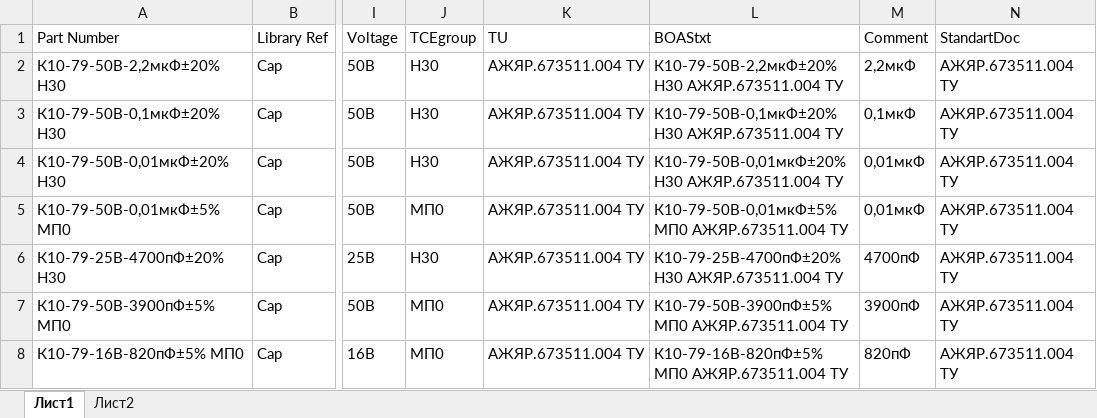
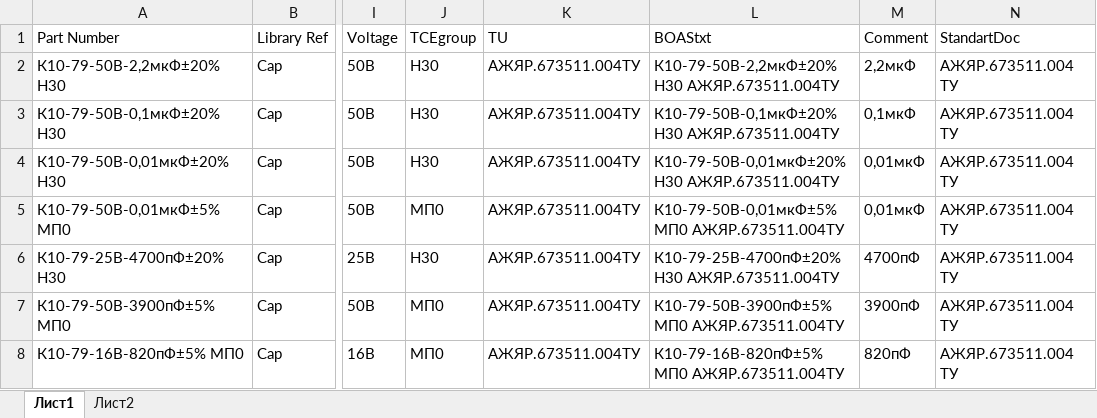
Before and after one commit to work5lov/LibrariesGOST, an Excel workbook: CapGOST.xlsx, sheet Лист1, drawn as a sheet; only a part is shown, gaps mark what is left out; values as stored, in another font and other column widths than the file's, no borders; the diff covers the shown part only; the diff names each change by its address in the sheet, - before the commit and + after, or states it on an @@ line.

```diff
--- a/CapGOST.xlsx (sheet Лист1)
+++ b/CapGOST.xlsx (sheet Лист1)
-K2:K8 (TU): АЖЯР.673511.004 ТУ
+K2:K8 (TU): АЖЯР.673511.004ТУ
-L2 (BOAStxt): К10-79-50В-2,2мкФ±20% Н30 АЖЯР.673511.004 ТУ
+L2 (BOAStxt): К10-79-50В-2,2мкФ±20% Н30 АЖЯР.673511.004ТУ
-L3 (BOAStxt): К10-79-50В-0,1мкФ±20% Н30 АЖЯР.673511.004 ТУ
+L3 (BOAStxt): К10-79-50В-0,1мкФ±20% Н30 АЖЯР.673511.004ТУ
-L4 (BOAStxt): К10-79-50В-0,01мкФ±20% Н30 АЖЯР.673511.004 ТУ
+L4 (BOAStxt): К10-79-50В-0,01мкФ±20% Н30 АЖЯР.673511.004ТУ
-L5 (BOAStxt): К10-79-50В-0,01мкФ±5% МП0 АЖЯР.673511.004 ТУ
+L5 (BOAStxt): К10-79-50В-0,01мкФ±5% МП0 АЖЯР.673511.004ТУ
-L6 (BOAStxt): К10-79-25В-4700пФ±20% H30 АЖЯР.673511.004 ТУ
+L6 (BOAStxt): К10-79-25В-4700пФ±20% H30 АЖЯР.673511.004ТУ
-L7 (BOAStxt): К10-79-50В-3900пФ±5% МП0 АЖЯР.673511.004 ТУ
+L7 (BOAStxt): К10-79-50В-3900пФ±5% МП0 АЖЯР.673511.004ТУ
-L8 (BOAStxt): К10-79-16В-820пФ±5% МП0 АЖЯР.673511.004 ТУ
+L8 (BOAStxt): К10-79-16В-820пФ±5% МП0 АЖЯР.673511.004ТУ
```
Also changed, not shown: 5 added rows and 22 edited cells elsewhere in this sheet, ConnectorsGOST.xlsx, OtherGOST.xlsx, 35 other files.
